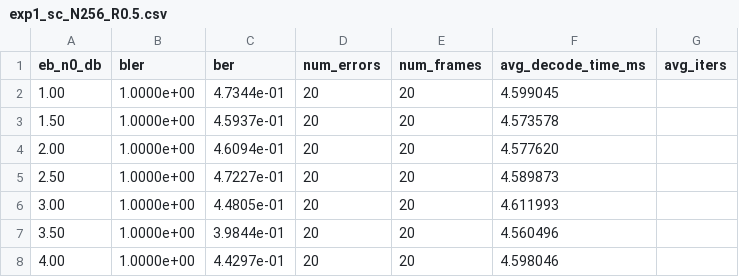
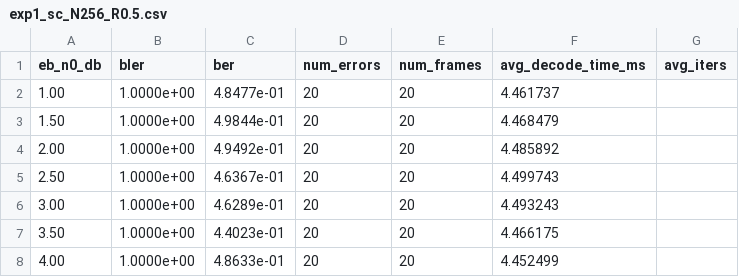
Before and after one commit to shunshun-521/USTC-Compression-Information-Theory, a CSV file: polar_codes/results/exp1_sc_N256_R0.5.csv, drawn as a sheet.

```diff
--- a/polar_codes/results/exp1_sc_N256_R0.5.csv
+++ b/polar_codes/results/exp1_sc_N256_R0.5.csv
@@ -1,8 +1,8 @@
 eb_n0_db,bler,ber,num_errors,num_frames,avg_decode_time_ms,avg_iters
-1.00,1.0000e+00,4.7344e-01,20,20,4.599045,
-1.50,1.0000e+00,4.5937e-01,20,20,4.573578,
-2.00,1.0000e+00,4.6094e-01,20,20,4.577620,
-2.50,1.0000e+00,4.7227e-01,20,20,4.589873,
-3.00,1.0000e+00,4.4805e-01,20,20,4.611993,
-3.50,1.0000e+00,3.9844e-01,20,20,4.560496,
-4.00,1.0000e+00,4.4297e-01,20,20,4.598046,
+1.00,1.0000e+00,4.8477e-01,20,20,4.461737,
+1.50,1.0000e+00,4.9844e-01,20,20,4.468479,
+2.00,1.0000e+00,4.9492e-01,20,20,4.485892,
+2.50,1.0000e+00,4.6367e-01,20,20,4.499743,
+3.00,1.0000e+00,4.6289e-01,20,20,4.493243,
+3.50,1.0000e+00,4.4023e-01,20,20,4.466175,
+4.00,1.0000e+00,4.8633e-01,20,20,4.452499,
```
Also changed, not shown: 17 other files.
